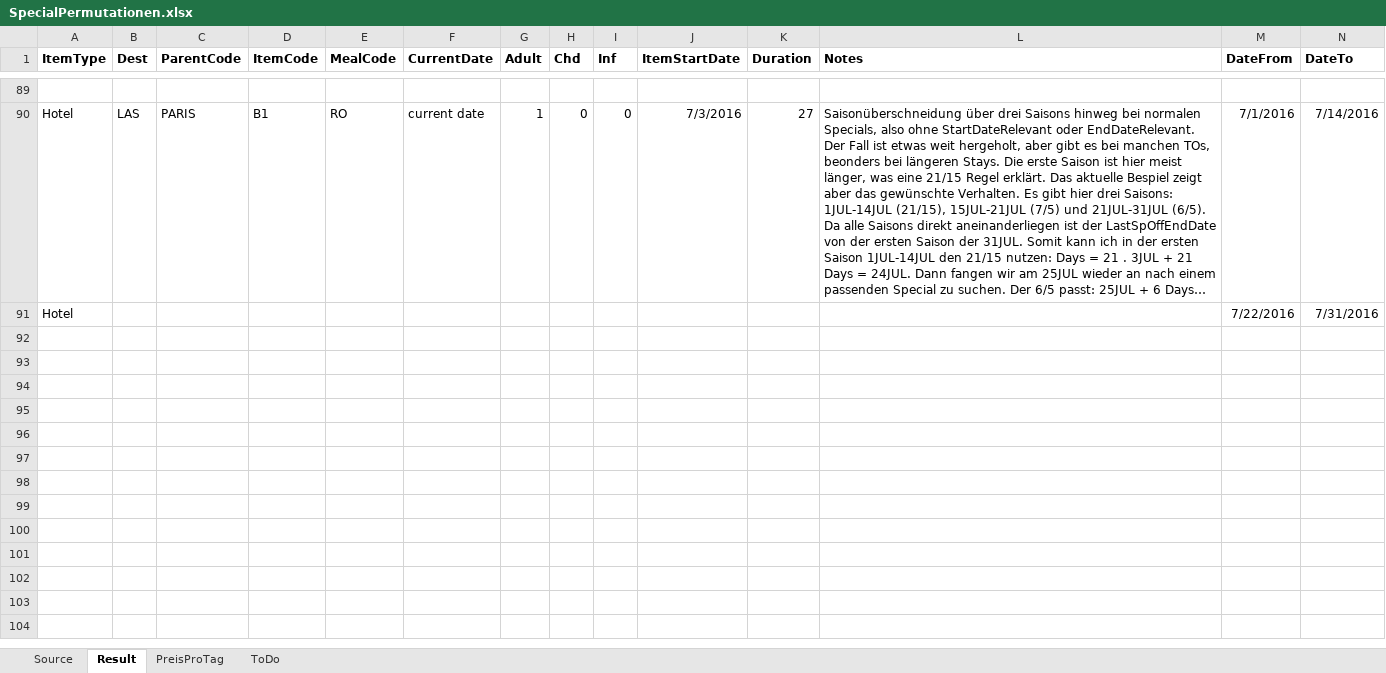
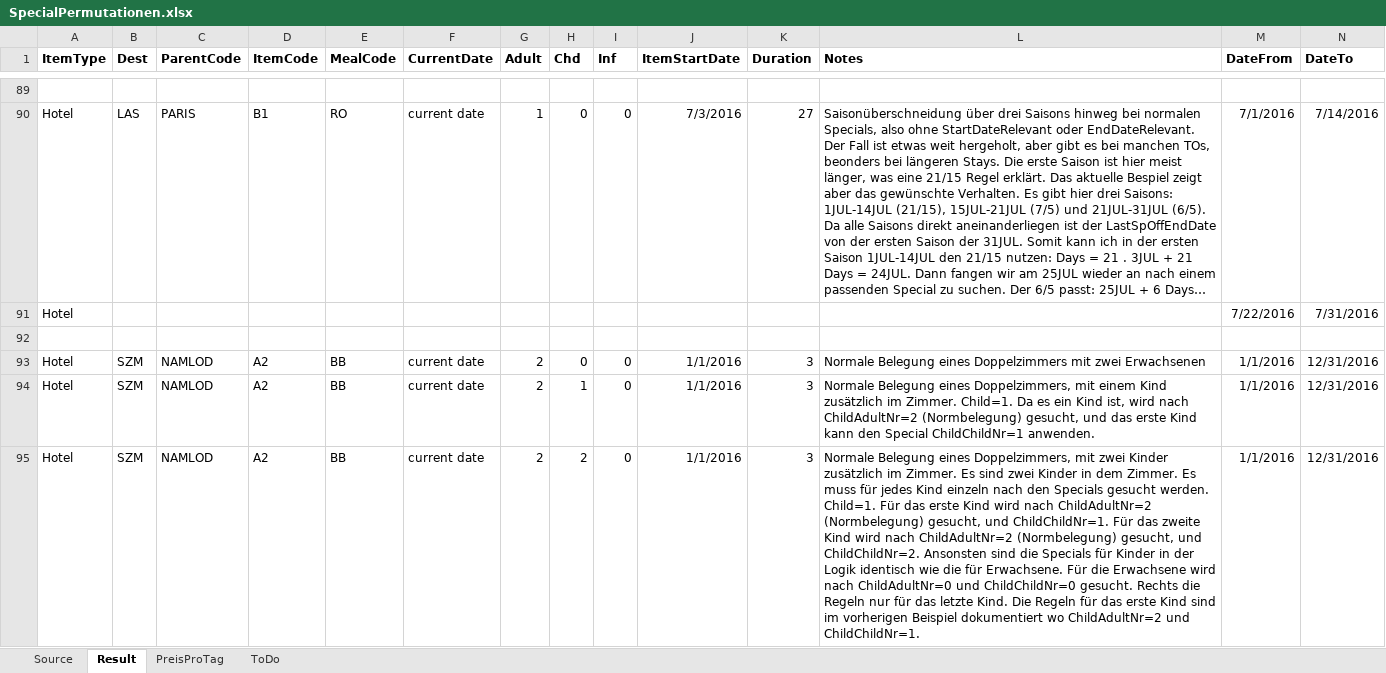
Before and after one commit to olts-develop/OltSchema, an Excel workbook: BaseData/HotelExport/SpecialOffers/SpecialPermutationen.xlsx, sheet Result, drawn as a sheet; only a part is shown, gaps mark what is left out; long unchanged cells end in …; values as stored, in another font and other column widths than the file's, no borders; table styles not drawn; rows hold the shown columns only; the diff names each change by its address in the sheet, - before the commit and + after, or states it on an @@ line.

Commit message:
Finalized the SpecialOffer examples

```diff
--- a/BaseData/HotelExport/SpecialOffers/SpecialPermutationen.xlsx (sheet Result)
+++ b/BaseData/HotelExport/SpecialOffers/SpecialPermutationen.xlsx (sheet Result)
+row 92: (empty)
+row 93: Hotel | SZM | NAMLOD | A2 | BB | current date | 2 | 0 | 0 | 1/1/2016 | 3 | Normale Belegung eines Doppelzimmers mit zwei Erwachsenen | 1/1/2016 | 12/31/2016
+row 94: Hotel | SZM | NAMLOD | A2 | BB | current date | 2 | 1 | 0 | 1/1/2016 | 3 | Normale Belegung eines Doppelzimmers, mit einem Kind zusätzlich im Zimmer. Child=1. Da es ein Kind ist, wird nach ChildAdultNr=2 (Normbelegung) gesucht, und das erste Kind kann den Special ChildChildNr=1 anwenden. | 1/1/2016 | 12/31/2016
+row 95: Hotel | SZM | NAMLOD | A2 | BB | current date | 2 | 2 | 0 | 1/1/2016 | 3 | Normale Belegung eines Doppelzimmers, mit zwei Kinder zusätzlich im Zimmer. Es sind zwei Kinder in dem Zimmer. Es muss für jedes Kind einzeln nach den Specials gesucht werden. Child=1. Für das erste Kind wird nach ChildAdultNr=2 (Normbelegung) gesucht, und ChildChildNr=1. Für das zweite Kind wird nach ChildAdultNr=2 (Normbelegung) gesucht, und ChildChildNr=2. Ansonsten sind die Specials für Kinder in der Logik identisch wie die für Erwachsene. Für die Erwachsene wird nach ChildAdultNr=0 und ChildChildNr=0 gesucht. Rechts die Regeln nur für das letzte Kind. Die Regeln für das erste Kind sind im vorherigen Beispiel dokumentiert wo ChildAdultNr=2 und ChildChildNr=1. | 1/1/2016 | 12/31/2016
```
Also changed, not shown: sheet Source, 2 other files.
